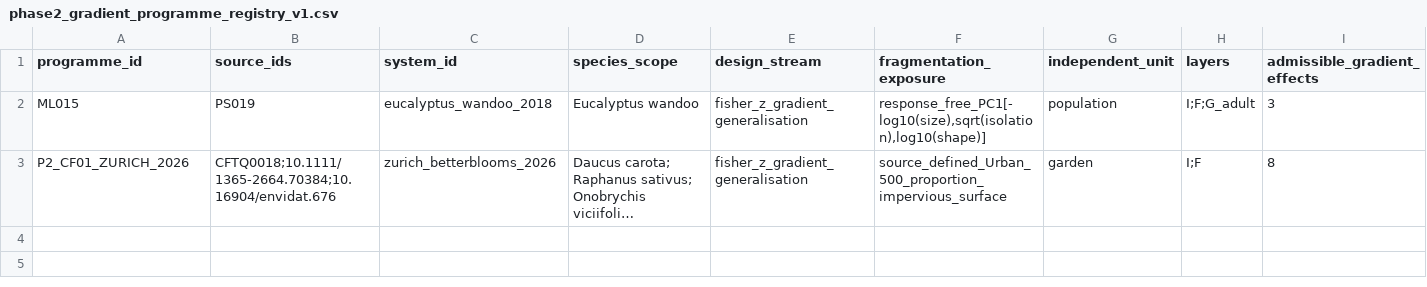
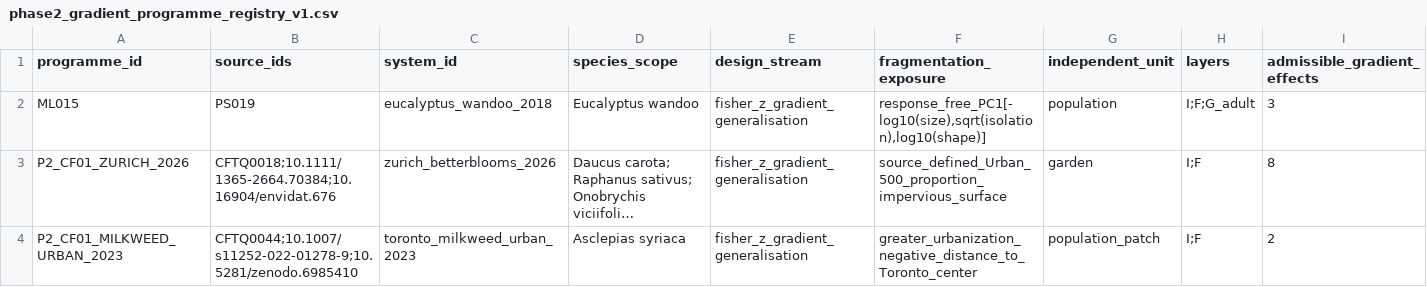
Before and after one commit to zuizui0223/egwee, a CSV file: evidence/meta_extraction/phase2_gradient_programme_registry_v1.csv, drawn as a sheet; only a part is shown; long unchanged cells end in …; rows hold the shown columns only; the diff names each change by its address in the sheet, - before the commit and + after, or states it on an @@ line.

Commit message:
Register milkweed urban gradient programme

```diff
--- a/evidence/meta_extraction/phase2_gradient_programme_registry_v1.csv
+++ b/evidence/meta_extraction/phase2_gradient_programme_registry_v1.csv
+row 4: P2_CF01_MILKWEED_URBAN_2023 | CFTQ0044;10.1007/s11252-022-01278-9;10.5281/zenodo.6985410 | toronto_milkweed_urban_2023 | Asclepias syriaca | fisher_z_gradient_generalisation | greater_urbanization_negative_distance_to_Toronto_center | population_patch | I;F | 2
```
